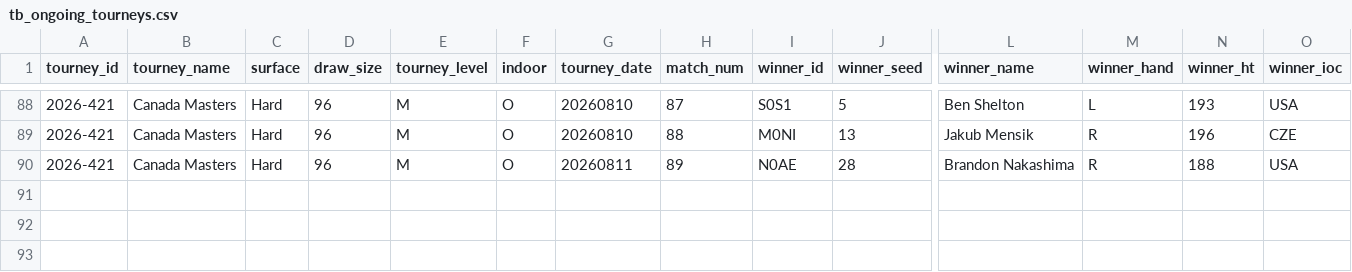
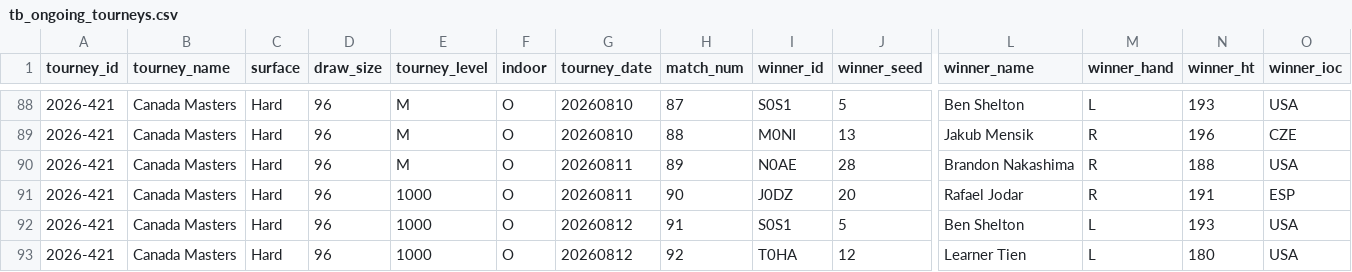
Before and after one commit to PauloRugani/tennis-data-analytics, a CSV file: data/raw/daily/tb_ongoing_tourneys.csv, drawn as a sheet; only a part is shown, gaps mark what is left out; rows hold the shown columns only; the diff names each change by its address in the sheet, - before the commit and + after, or states it on an @@ line.

```diff
--- a/data/raw/daily/tb_ongoing_tourneys.csv
+++ b/data/raw/daily/tb_ongoing_tourneys.csv
+row 91: 2026-421 | Canada Masters | Hard | 96 | 1000 | O | 20260811 | 90 | J0DZ | 20 | Rafael Jodar | R | 191 | ESP
+row 92: 2026-421 | Canada Masters | Hard | 96 | 1000 | O | 20260812 | 91 | S0S1 | 5 | Ben Shelton | L | 193 | USA
+row 93: 2026-421 | Canada Masters | Hard | 96 | 1000 | O | 20260812 | 92 | T0HA | 12 | Learner Tien | L | 180 | USA
```
